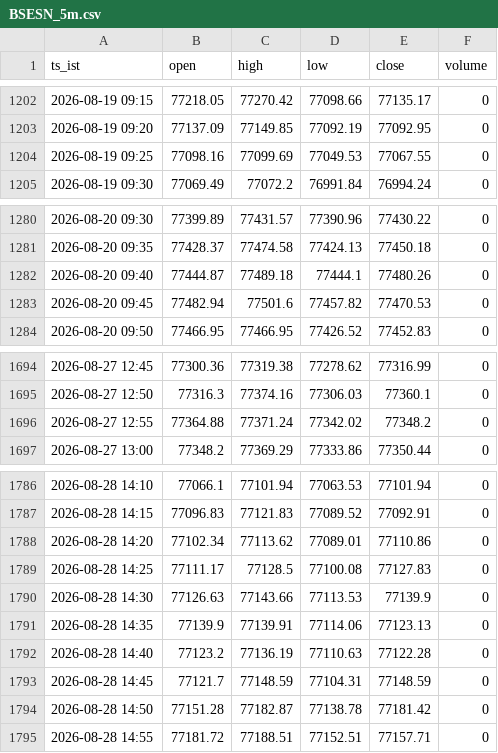
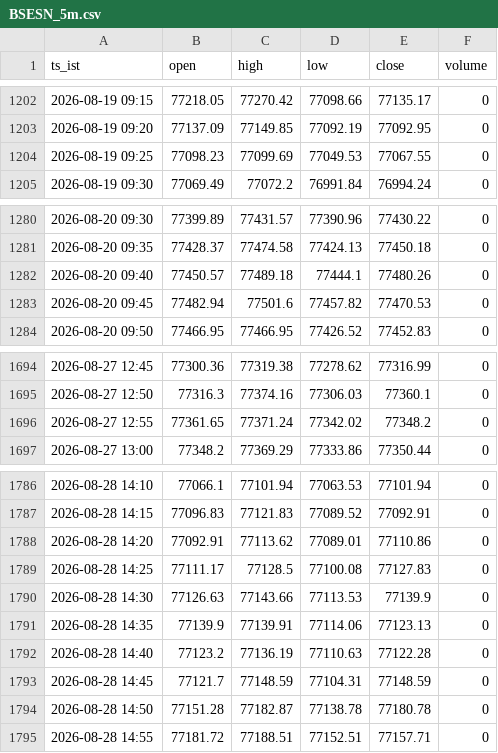
Before and after one commit to mng-unifize/market-files, a CSV file: data/intraday/BSESN_5m.csv, drawn as a sheet; only a part is shown, gaps mark what is left out; the diff covers the shown part only.

```diff
--- a/data/intraday/BSESN_5m.csv
+++ b/data/intraday/BSESN_5m.csv
@@ -1203,3 +1203,3 @@ ts_ist,open,high,low,close,volume
 2026-08-19 09:20,77137.09,77149.85,77092.19,77092.95,0
-2026-08-19 09:25,77098.16,77099.69,77049.53,77067.55,0
+2026-08-19 09:25,77098.23,77099.69,77049.53,77067.55,0
 2026-08-19 09:30,77069.49,77072.2,76991.84,76994.24,0
@@ -1281,3 +1281,3 @@ ts_ist,open,high,low,close,volume
 2026-08-20 09:35,77428.37,77474.58,77424.13,77450.18,0
-2026-08-20 09:40,77444.87,77489.18,77444.1,77480.26,0
+2026-08-20 09:40,77450.57,77489.18,77444.1,77480.26,0
 2026-08-20 09:45,77482.94,77501.6,77457.82,77470.53,0
@@ -1695,3 +1695,3 @@ ts_ist,open,high,low,close,volume
 2026-08-27 12:50,77316.3,77374.16,77306.03,77360.1,0
-2026-08-27 12:55,77364.88,77371.24,77342.02,77348.2,0
+2026-08-27 12:55,77361.65,77371.24,77342.02,77348.2,0
 2026-08-27 13:00,77348.2,77369.29,77333.86,77350.44,0
@@ -1787,3 +1787,3 @@ ts_ist,open,high,low,close,volume
 2026-08-28 14:15,77096.83,77121.83,77089.52,77092.91,0
-2026-08-28 14:20,77102.34,77113.62,77089.01,77110.86,0
+2026-08-28 14:20,77092.91,77113.62,77089.01,77110.86,0
 2026-08-28 14:25,77111.17,77128.5,77100.08,77127.83,0
@@ -1793,3 +1793,3 @@ ts_ist,open,high,low,close,volume
 2026-08-28 14:45,77121.7,77148.59,77104.31,77148.59,0
-2026-08-28 14:50,77151.28,77182.87,77138.78,77181.42,0
+2026-08-28 14:50,77151.28,77182.87,77138.78,77180.78,0
 2026-08-28 14:55,77181.72,77188.51,77152.51,77157.71,0
```
Also changed, not shown: 28 edited cells elsewhere in this file, data/intraday/NSEBANK_5m.csv, data/intraday/NSEI_5m.csv.
